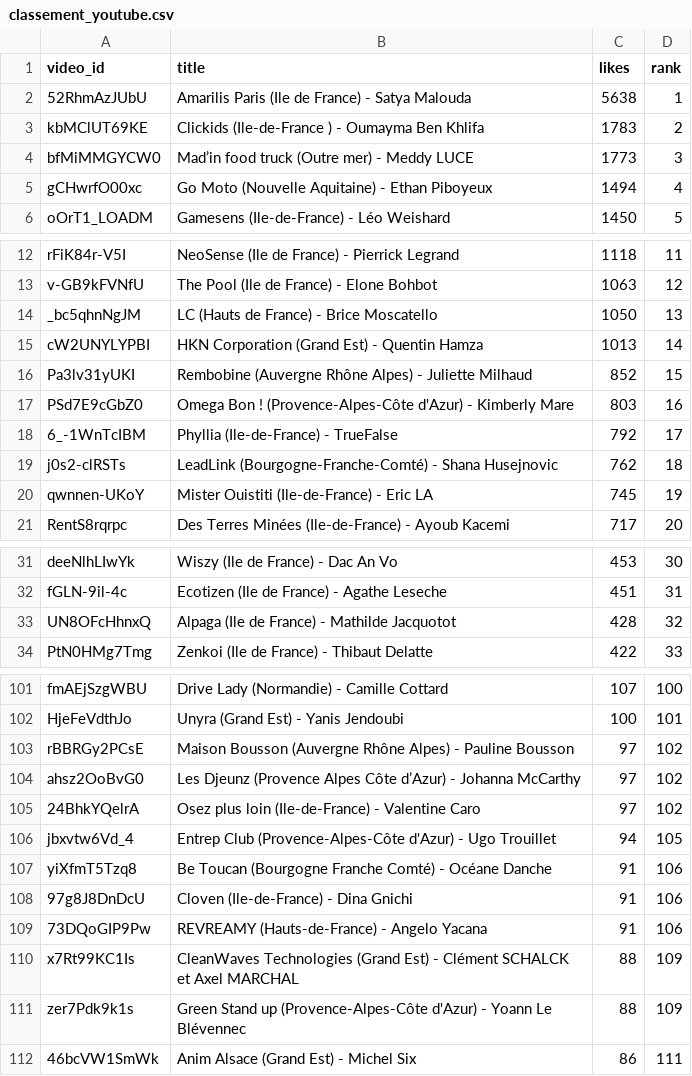
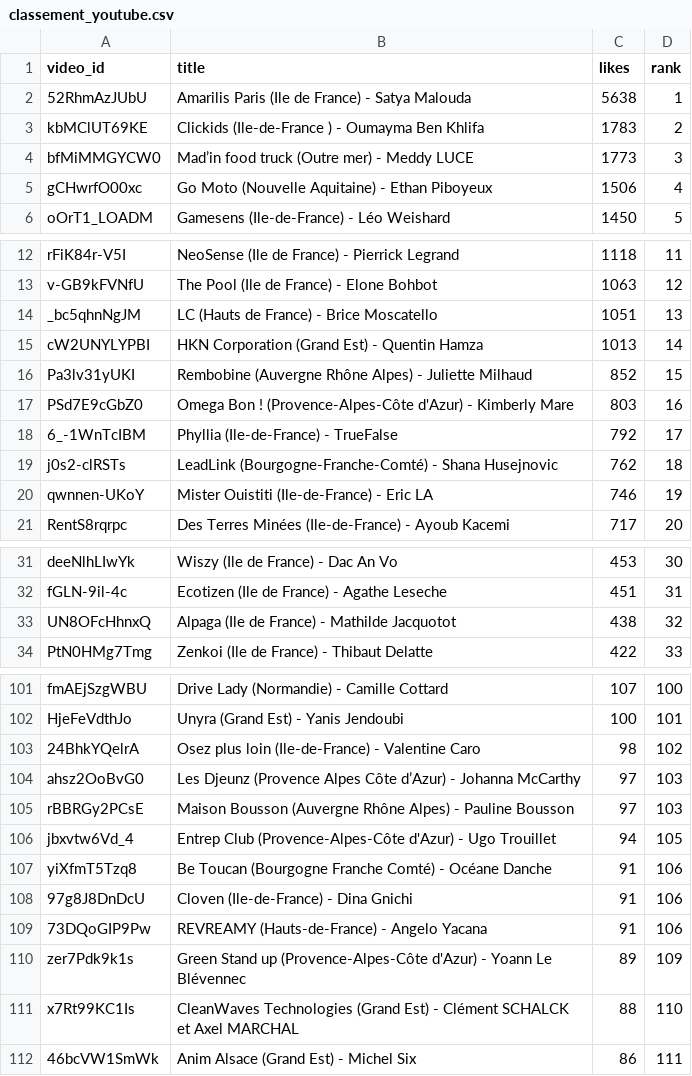
Before and after one commit to Hattariyo/suivi_youtube, a CSV file: classement_youtube.csv, drawn as a sheet; only a part is shown, gaps mark what is left out; the diff covers the shown part only.

```diff
--- a/classement_youtube.csv
+++ b/classement_youtube.csv
@@ -4,3 +4,3 @@ kbMClUT69KE,Clickids  (Ile-de-France ) - Oumayma Ben Khlifa,1783,2
 bfMiMMGYCW0,Mad’in food truck  (Outre mer) - Meddy LUCE,1773,3
-gCHwrfO00xc,Go Moto (Nouvelle Aquitaine) - Ethan Piboyeux,1494,4
+gCHwrfO00xc,Go Moto (Nouvelle Aquitaine) - Ethan Piboyeux,1506,4
 oOrT1_LOADM,Gamesens (Ile-de-France)  -   Léo Weishard,1450,5
@@ -13,3 +13,3 @@ rFiK84r-V5I,NeoSense (Ile de France) - Pierrick Legrand,1118,11
 v-GB9kFVNfU,The Pool (Ile de France) - Elone Bohbot,1063,12
-_bc5qhnNgJM,LC (Hauts de France) - Brice Moscatello,1050,13
+_bc5qhnNgJM,LC (Hauts de France) - Brice Moscatello,1051,13
 cW2UNYLYPBI,HKN Corporation (Grand Est) - Quentin Hamza,1013,14
@@ -19,3 +19,3 @@ PSd7E9cGbZ0,Omega Bon ! (Provence-Alpes-Côte d'Azur) - Kimberly Mare,803,16
 j0s2-clRSTs,LeadLink (Bourgogne-Franche-Comté) -  Shana Husejnovic,762,18
-qwnnen-UKoY,Mister Ouistiti  (Ile-de-France)   -   Eric LA,745,19
+qwnnen-UKoY,Mister Ouistiti  (Ile-de-France)   -   Eric LA,746,19
 RentS8rqrpc,Des Terres Minées (Ile-de-France) - Ayoub Kacemi,717,20
@@ -32,3 +32,3 @@ deeNlhLIwYk,Wiszy (Ile de France) - Dac An Vo,453,30
 fGLN-9il-4c,Ecotizen (Ile de France) - Agathe Leseche,451,31
-UN8OFcHhnxQ,Alpaga (Ile de France) - Mathilde Jacquotot,428,32
+UN8OFcHhnxQ,Alpaga (Ile de France) - Mathilde Jacquotot,438,32
 PtN0HMg7Tmg,Zenkoi (Ile de France) - Thibaut Delatte,422,33
@@ -102,5 +102,5 @@ fmAEjSzgWBU,Drive Lady (Normandie) - Camille Cottard,107,100
 HjeFeVdthJo,Unyra (Grand Est) - Yanis Jendoubi,100,101
-rBBRGy2PCsE,Maison Bousson (Auvergne Rhône Alpes) - Pauline Bousson,97,102
-ahsz2OoBvG0,Les Djeunz (Provence Alpes Côte d’Azur) - Johanna McCarthy,97,102
-24BhkYQelrA,Osez plus loin   (Ile-de-France)  -  Valentine Caro,97,102
+24BhkYQelrA,Osez plus loin   (Ile-de-France)  -  Valentine Caro,98,102
+ahsz2OoBvG0,Les Djeunz (Provence Alpes Côte d’Azur) - Johanna McCarthy,97,103
+rBBRGy2PCsE,Maison Bousson (Auvergne Rhône Alpes) - Pauline Bousson,97,103
 jbxvtw6Vd_4,Entrep Club (Provence-Alpes-Côte d'Azur) - Ugo Trouillet,94,105
@@ -109,4 +109,4 @@ yiXfmT5Tzq8,Be Toucan (Bourgogne Franche Comté) - Océane Danche,91,106
 73DQoGIP9Pw,REVREAMY (Hauts-de-France) - Angelo Yacana,91,106
-x7Rt99KC1Is,CleanWaves Technologies  (Grand Est)  - Clément SCHALCK  et  Axel MARCHAL,88,109
-zer7Pdk9k1s,Green Stand up (Provence-Alpes-Côte d'Azur) - Yoann Le Blévennec,88,109
+zer7Pdk9k1s,Green Stand up (Provence-Alpes-Côte d'Azur) - Yoann Le Blévennec,89,109
+x7Rt99KC1Is,CleanWaves Technologies  (Grand Est)  - Clément SCHALCK  et  Axel MARCHAL,88,110
 46bcVW1SmWk,Anim Alsace (Grand Est) -  Michel Six,86,111
```
Also changed, not shown: 1 edited cell elsewhere in this file, 1 other file.
